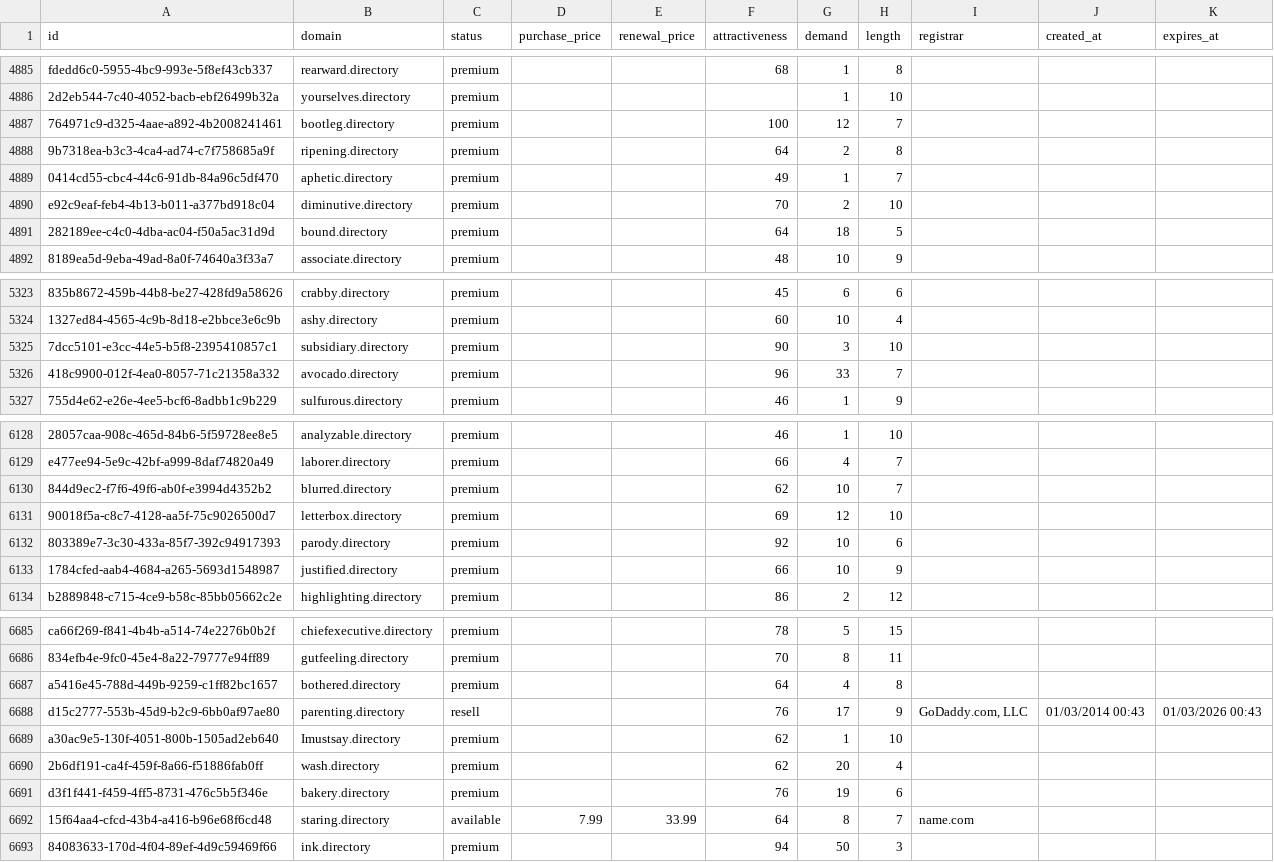
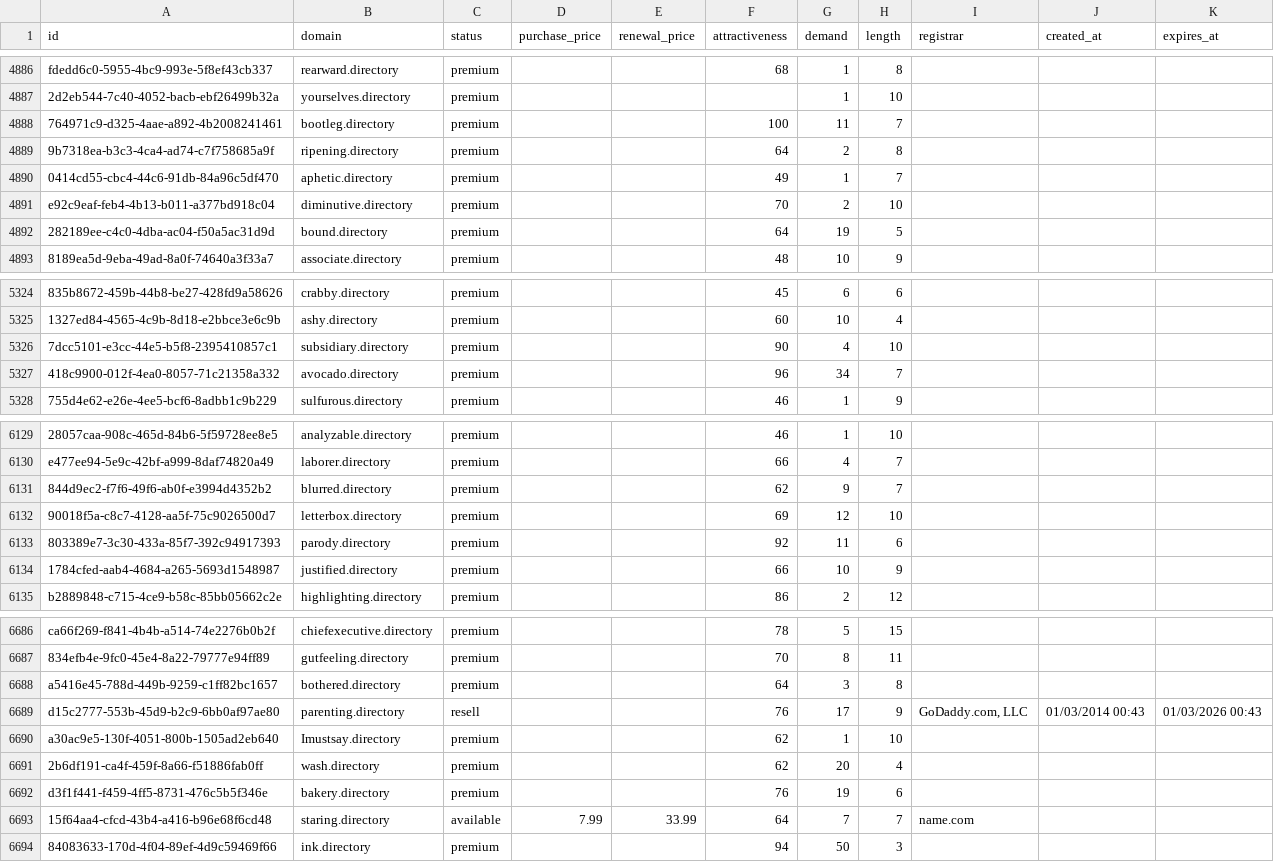
Before and after one commit to UniqueDomains/directory-oneword-domains, a CSV file: directory.csv, drawn as a sheet; only a part is shown, gaps mark what is left out; addresses are those after the commit; the diff covers the shown part only; the diff names each change by its address in the sheet, - before the commit and + after, or states it on an @@ line.

```diff
--- a/directory.csv
+++ b/directory.csv
-G4888 (demand): 12
+G4888 (demand): 11
-G4892 (demand): 18
+G4892 (demand): 19
-G5326 (demand): 3
+G5326 (demand): 4
-G5327 (demand): 33
+G5327 (demand): 34
-G6131 (demand): 10
+G6131 (demand): 9
-G6133 (demand): 10
+G6133 (demand): 11
-G6688 (demand): 4
+G6688 (demand): 3
-G6693 (demand): 8
+G6693 (demand): 7
```
Also changed, not shown: 1 added row and 141 edited cells elsewhere in this file, 4 other files.
